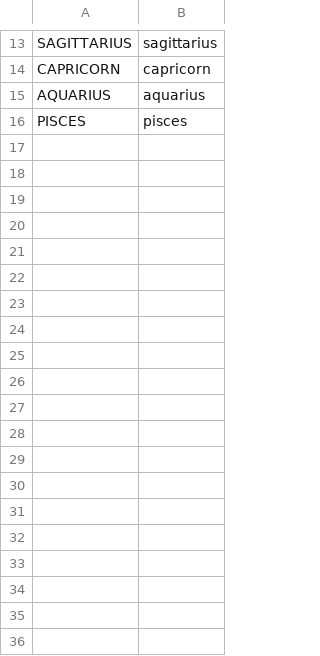
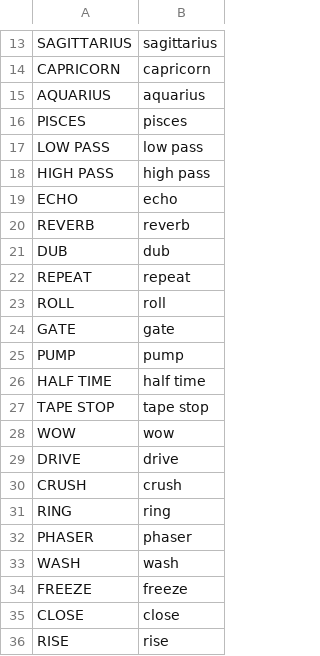
Before and after one commit to stephencummins/fm1-zodiac, a TSV file: app/words.tsv, drawn as a sheet; only a part is shown, gaps mark what is left out; the diff covers the shown part only.

```diff
--- a/app/words.tsv
+++ b/app/words.tsv
@@ -16 +16,21 @@ AQUARIUS	aquarius
 PISCES	pisces
+LOW PASS	low pass
+HIGH PASS	high pass
+ECHO	echo
+REVERB	reverb
+DUB	dub
+REPEAT	repeat
+ROLL	roll
+GATE	gate
+PUMP	pump
+HALF TIME	half time
+TAPE STOP	tape stop
+WOW	wow
+DRIVE	drive
+CRUSH	crush
+RING	ring
+PHASER	phaser
+WASH	wash
+FREEZE	freeze
+CLOSE	close
+RISE	rise
```
Also changed, not shown: 9 added rows elsewhere in this file, 11 other files.
